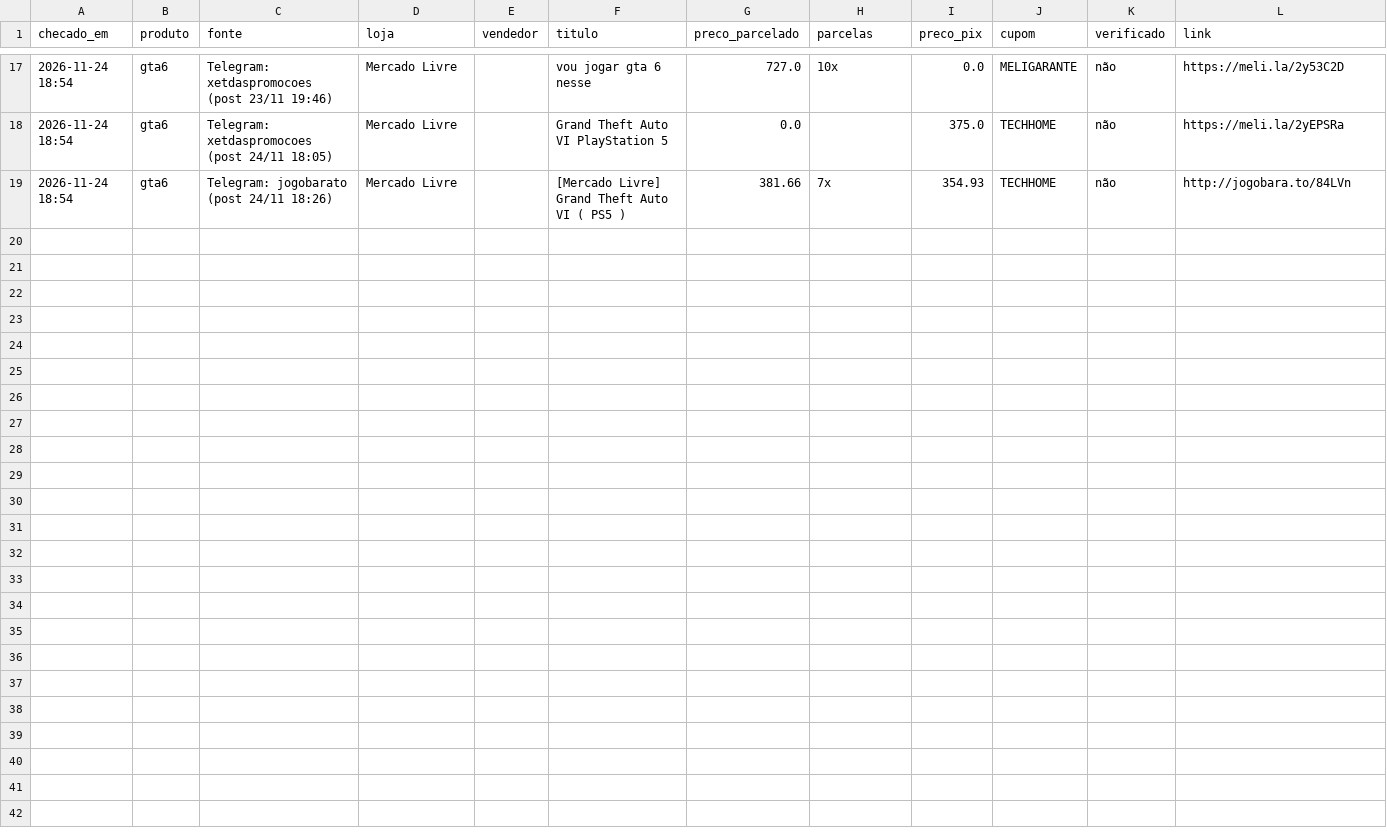
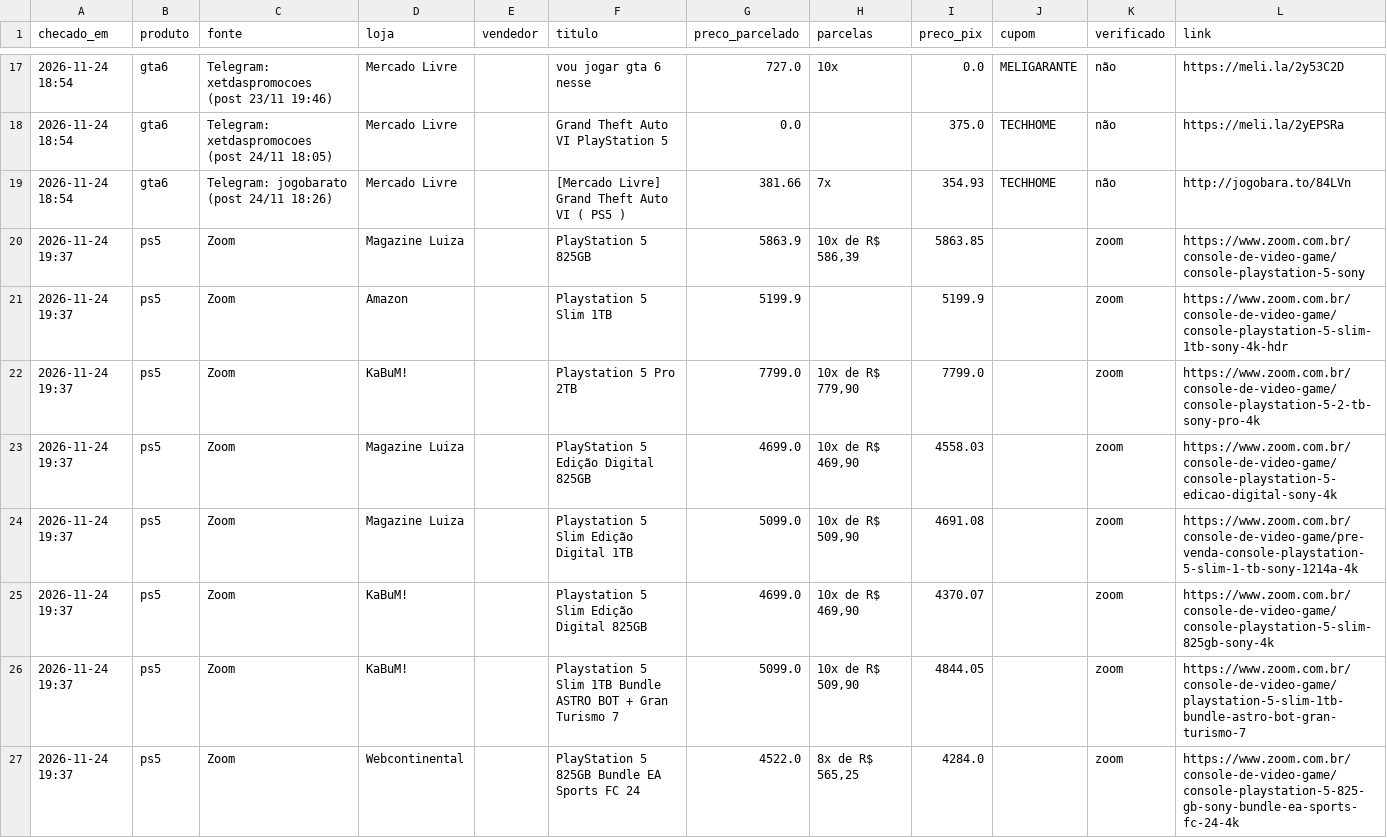
Before and after one commit to leo-barbieri/monitor-precos, a CSV file: data/historico.csv, drawn as a sheet; only a part is shown, gaps mark what is left out; the diff covers the shown part only; the diff names each change by its address in the sheet, - before the commit and + after, or states it on an @@ line.

```diff
--- a/data/historico.csv
+++ b/data/historico.csv
+row 20: 2026-11-24 19:37 | ps5 | Zoom | Magazine Luiza |  | PlayStation 5 825GB | 5863.9 | 10x de R$ 586,39 | 5863.85 |  | zoom | https://www.zoom.com.br/console-de-video-game/console-playstation-5-sony
+row 21: 2026-11-24 19:37 | ps5 | Zoom | Amazon |  | Playstation 5 Slim 1TB | 5199.9 |  | 5199.9 |  | zoom | https://www.zoom.com.br/console-de-video-game/console-playstation-5-slim-1tb-sony-4k-hdr
+row 22: 2026-11-24 19:37 | ps5 | Zoom | KaBuM! |  | Playstation 5 Pro 2TB | 7799.0 | 10x de R$ 779,90 | 7799.0 |  | zoom | https://www.zoom.com.br/console-de-video-game/console-playstation-5-2-tb-sony-pro-4k
+row 23: 2026-11-24 19:37 | ps5 | Zoom | Magazine Luiza |  | PlayStation 5 Edição Digital 825GB | 4699.0 | 10x de R$ 469,90 | 4558.03 |  | zoom | https://www.zoom.com.br/console-de-video-game/console-playstation-5-edicao-digital-sony-4k
+row 24: 2026-11-24 19:37 | ps5 | Zoom | Magazine Luiza |  | Playstation 5 Slim Edição Digital 1TB | 5099.0 | 10x de R$ 509,90 | 4691.08 |  | zoom | https://www.zoom.com.br/console-de-video-game/pre-venda-console-playstation-5-slim-1-tb-sony-1214a-4k
+row 25: 2026-11-24 19:37 | ps5 | Zoom | KaBuM! |  | Playstation 5 Slim Edição Digital 825GB | 4699.0 | 10x de R$ 469,90 | 4370.07 |  | zoom | https://www.zoom.com.br/console-de-video-game/console-playstation-5-slim-825gb-sony-4k
+row 26: 2026-11-24 19:37 | ps5 | Zoom | KaBuM! |  | Playstation 5 Slim 1TB Bundle ASTRO BOT + Gran Turismo 7 | 5099.0 | 10x de R$ 509,90 | 4844.05 |  | zoom | https://www.zoom.com.br/console-de-video-game/playstation-5-slim-1tb-bundle-astro-bot-gran-turismo-7
+row 27: 2026-11-24 19:37 | ps5 | Zoom | Webcontinental |  | PlayStation 5 825GB Bundle EA Sports FC 24 | 4522.0 | 8x de R$ 565,25 | 4284.0 |  | zoom | https://www.zoom.com.br/console-de-video-game/console-playstation-5-825-gb-sony-bundle-ea-sports-fc-24-4k
```
Also changed, not shown: 7 added rows elsewhere in this file, 1 other file.
